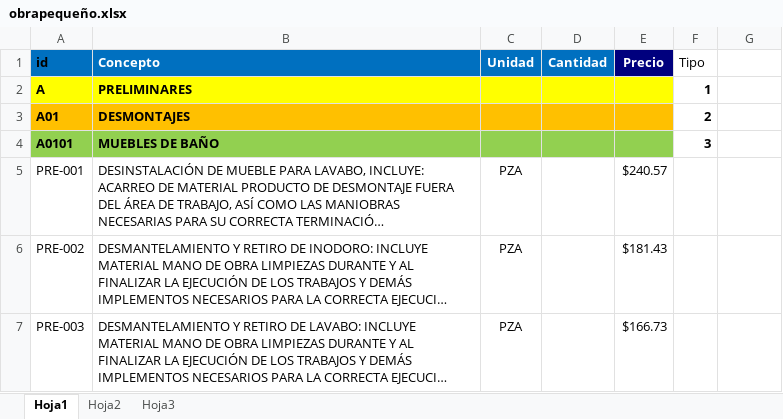
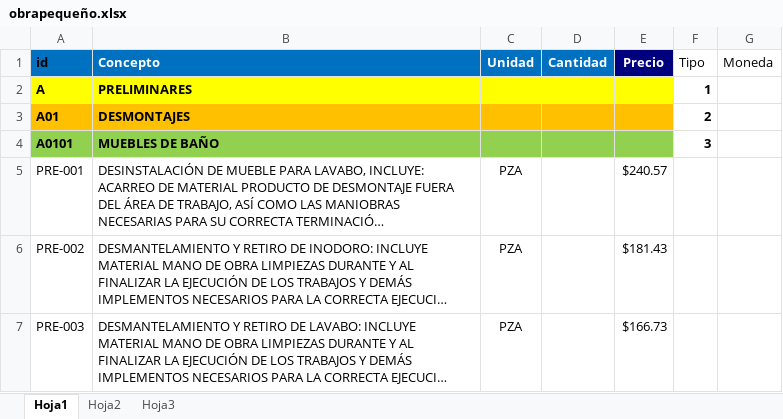
Before and after one commit to mtxosef/OSEF_ERP_APP, an Excel workbook: OSEF.ERP.APP/preciariosGenerales/obrapequeño.xlsx, sheet Hoja1, drawn as a sheet; only a part is shown; long unchanged cells end in …; values as stored, in another font and other column widths than the file's, no borders; the diff names each change by its address in the sheet, - before the commit and + after, or states it on an @@ line.

```diff
--- a/OSEF.ERP.APP/preciariosGenerales/obrapequeño.xlsx (sheet Hoja1)
+++ b/OSEF.ERP.APP/preciariosGenerales/obrapequeño.xlsx (sheet Hoja1)
-G1: (empty)
+G1: Moneda
```
Also changed, not shown: OSEF.ERP.APP/preciariosGenerales/MnttoMediaPrueba.xlsx, 23 other files.
